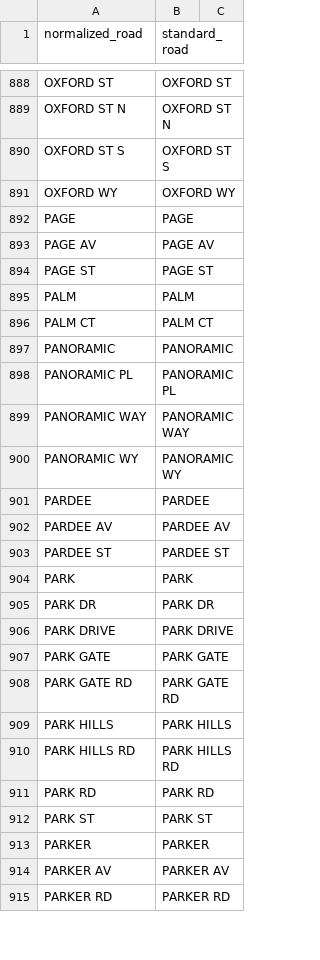
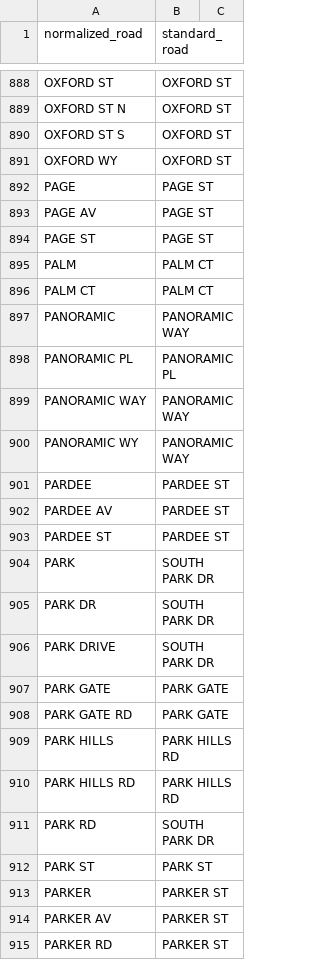
Before and after one commit to radical-bike-lobby/switrs-db, a CSV file: berkeley-tables/BERKELEY_ROADS.csv, drawn as a sheet; only a part is shown, gaps mark what is left out; the diff covers the shown part only; the diff names each change by its address in the sheet, - before the commit and + after, or states it on an @@ line.

Commit message:
fixup O - S road names

```diff
--- a/berkeley-tables/BERKELEY_ROADS.csv
+++ b/berkeley-tables/BERKELEY_ROADS.csv
-B889 (standard_road): OXFORD ST N
+B889 (standard_road): OXFORD ST
-B890 (standard_road): OXFORD ST S
+B890 (standard_road): OXFORD ST
-B891 (standard_road): OXFORD WY
+B891 (standard_road): OXFORD ST
-B892 (standard_road): PAGE
+B892 (standard_road): PAGE ST
-B893 (standard_road): PAGE AV
+B893 (standard_road): PAGE ST
-B895 (standard_road): PALM
+B895 (standard_road): PALM CT
-B897 (standard_road): PANORAMIC
+B897 (standard_road): PANORAMIC WAY
-B900 (standard_road): PANORAMIC WY
+B900 (standard_road): PANORAMIC WAY
-B901 (standard_road): PARDEE
+B901 (standard_road): PARDEE ST
-B902 (standard_road): PARDEE AV
+B902 (standard_road): PARDEE ST
-B904 (standard_road): PARK
+B904 (standard_road): SOUTH PARK DR
-B905 (standard_road): PARK DR
+B905 (standard_road): SOUTH PARK DR
-B906 (standard_road): PARK DRIVE
+B906 (standard_road): SOUTH PARK DR
-B908 (standard_road): PARK GATE RD
+B908 (standard_road): PARK GATE
-B909 (standard_road): PARK HILLS
+B909 (standard_road): PARK HILLS RD
-B911 (standard_road): PARK RD
+B911 (standard_road): SOUTH PARK DR
-B913 (standard_road): PARKER
+B913 (standard_road): PARKER ST
-B914 (standard_road): PARKER AV
+B914 (standard_road): PARKER ST
-B915 (standard_road): PARKER RD
+B915 (standard_road): PARKER ST
```
Also changed, not shown: 172 edited cells elsewhere in this file.
